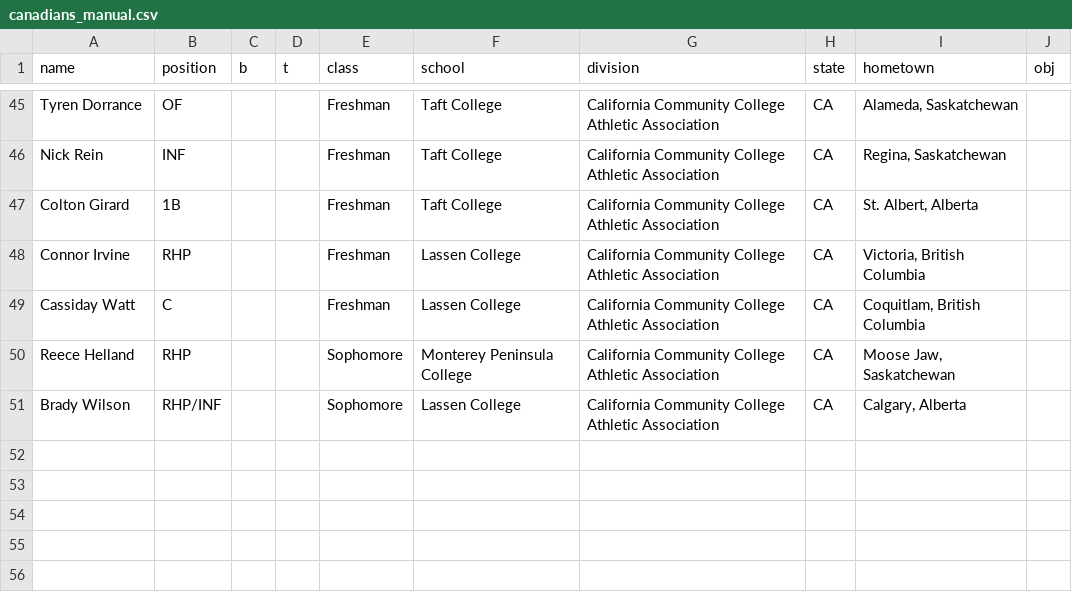
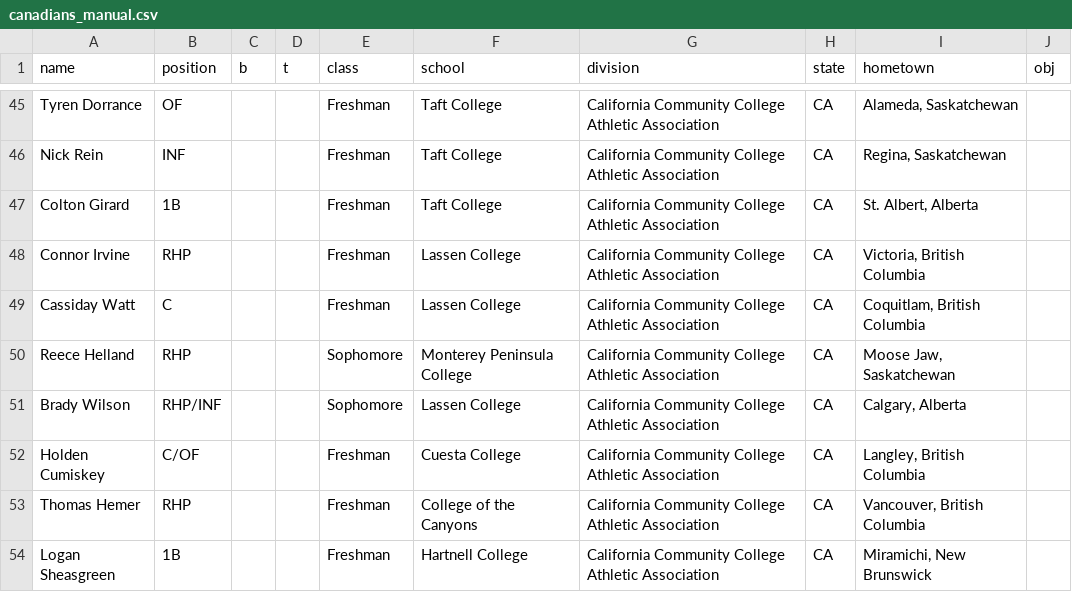
Before and after one commit to peteb206/pete_berryman_baseball, a CSV file: Projects/Canadian_Baseball_Network/canadians_manual.csv, drawn as a sheet; only a part is shown, gaps mark what is left out; the diff names each change by its address in the sheet, - before the commit and + after, or states it on an @@ line.

```diff
--- a/Projects/Canadian_Baseball_Network/canadians_manual.csv
+++ b/Projects/Canadian_Baseball_Network/canadians_manual.csv
+row 52: Holden Cumiskey | C/OF |  |  | Freshman | Cuesta College | California Community College Athletic Association | CA | Langley, British Columbia
+row 53: Thomas Hemer | RHP |  |  | Freshman | College of the Canyons | California Community College Athletic Association | CA | Vancouver, British Columbia
+row 54: Logan Sheasgreen | 1B |  |  | Freshman | Hartnell College | California Community College Athletic Association | CA | Miramichi, New Brunswick
```
Also changed, not shown: 1 other file.
